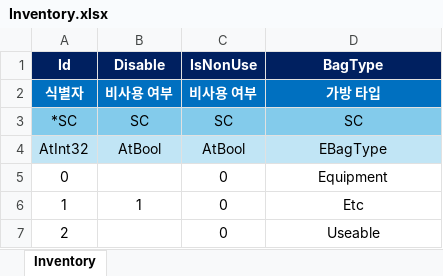
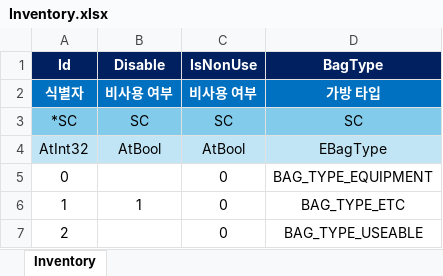
Before and after one commit to ath331/T_Survivor, an Excel workbook: AtServerEngine/Data/Inventory/Inventory.xlsx, sheet Inventory, drawn as a sheet; values as stored, in another font and other column widths than the file's, no borders; the diff names each change by its address in the sheet, - before the commit and + after, or states it on an @@ line.

```diff
--- a/AtServerEngine/Data/Inventory/Inventory.xlsx (sheet Inventory)
+++ b/AtServerEngine/Data/Inventory/Inventory.xlsx (sheet Inventory)
-D5 (BagType): Equipment
+D5 (BagType): BAG_TYPE_EQUIPMENT
-D6 (BagType): Etc
+D6 (BagType): BAG_TYPE_ETC
-D7 (BagType): Useable
+D7 (BagType): BAG_TYPE_USEABLE
```
Also changed, not shown: AtServerEngine/Data/Character/Character.xlsx, AtServerEngine/Data/Character/Class.xlsx, 8 other files.
